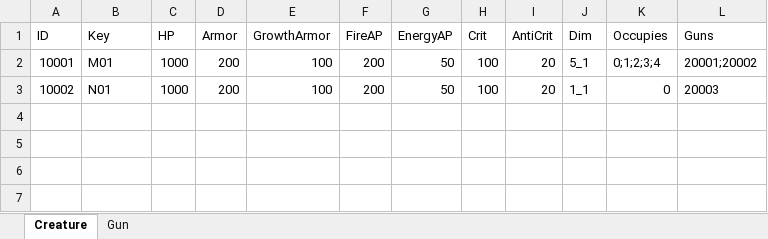
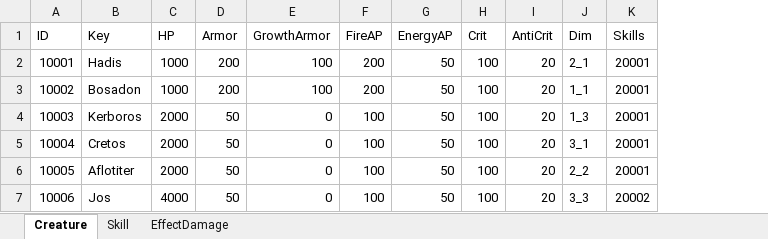
Before and after one commit to drawpixel/Assets, an Excel workbook: Resources/Proto/Proto.xlsx, sheet Creature, drawn as a sheet; values as stored, in another font and other column widths than the file's, no borders; removed rows and columns are numbered as before the commit, all else as after; the diff names each change by its address in the sheet, - before the commit and + after, or states it on an @@ line.

```diff
--- a/Resources/Proto/Proto.xlsx (sheet Creature)
+++ b/Resources/Proto/Proto.xlsx (sheet Creature)
-sheet tab: Gun
+sheet tab: Skill
+sheet tab: EffectDamage
-column K (Occupies), rows 2-3: 0;1;2;3;4 | 0
-column L (Guns), rows 2-3: 20001;20002 | 20003
+column K (Skills), rows 2-3: 20001 | 20001
-B2 (Key): M01
+B2 (Key): Hadis
-J2 (Dim): 5_1
+J2 (Dim): 2_1
-B3 (Key): N01
+B3 (Key): Bosadon
+row 4: 10003 | Kerboros | 2000 | 50 | 0 | 100 | 50 | 100 | 20 | 1_3 | 20001
+row 5: 10004 | Cretos | 2000 | 50 | 0 | 100 | 50 | 100 | 20 | 3_1 | 20001
+row 6: 10005 | Aflotiter | 2000 | 50 | 0 | 100 | 50 | 100 | 20 | 2_2 | 20001
+row 7: 10006 | Jos | 4000 | 50 | 0 | 100 | 50 | 100 | 20 | 3_3 | 20002
```
Also changed, not shown: sheet Skill, 14 other files.
